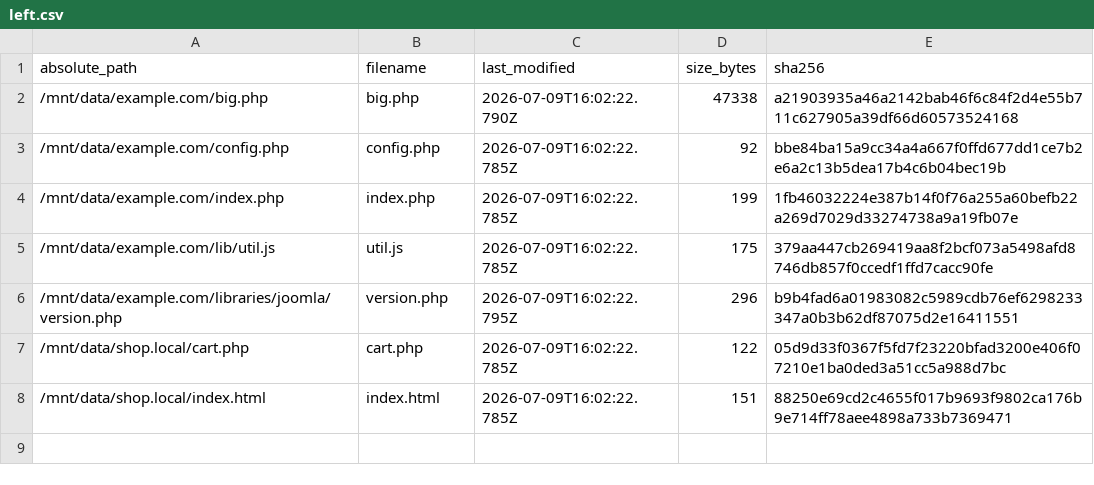
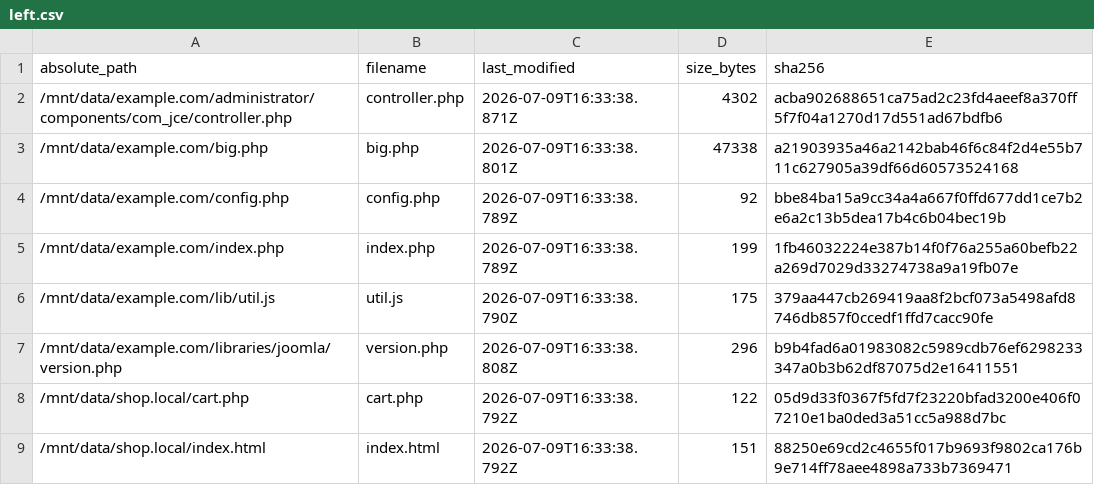
Before and after one commit to manuxio/files-fixer, a CSV file: sample/evidence/left.csv, drawn as a sheet.

```diff
--- a/sample/evidence/left.csv
+++ b/sample/evidence/left.csv
@@ -1,8 +1,9 @@
 absolute_path,filename,last_modified,size_bytes,sha256
-/mnt/data/example.com/big.php,big.php,2026-07-09T16:02:22.790Z,47338,a21903935a46a2142bab46f6c84f2d4e55b711c627905a39df66d60573524168
-/mnt/data/example.com/config.php,config.php,2026-07-09T16:02:22.785Z,92,bbe84ba15a9cc34a4a667f0ffd677dd1ce7b2e6a2c13b5dea17b4c6b04bec19b
-/mnt/data/example.com/index.php,index.php,2026-07-09T16:02:22.785Z,199,1fb46032224e387b14f0f76a255a60befb22a269d7029d33274738a9a19fb07e
-/mnt/data/example.com/lib/util.js,util.js,2026-07-09T16:02:22.785Z,175,379aa447cb269419aa8f2bcf073a5498afd8746db857f0ccedf1ffd7cacc90fe
-/mnt/data/example.com/libraries/joomla/version.php,version.php,2026-07-09T16:02:22.795Z,296,b9b4fad6a01983082c5989cdb76ef6298233347a0b3b62df87075d2e16411551
-/mnt/data/shop.local/cart.php,cart.php,2026-07-09T16:02:22.785Z,122,05d9d33f0367f5fd7f23220bfad3200e406f07210e1ba0ded3a51cc5a988d7bc
-/mnt/data/shop.local/index.html,index.html,2026-07-09T16:02:22.785Z,151,88250e69cd2c4655f017b9693f9802ca176b9e714ff78aee4898a733b7369471
+/mnt/data/example.com/administrator/components/com_jce/controller.php,controller.php,2026-07-09T16:33:38.871Z,4302,acba902688651ca75ad2c23fd4aeef8a370ff5f7f04a1270d17d551ad67bdfb6
+/mnt/data/example.com/big.php,big.php,2026-07-09T16:33:38.801Z,47338,a21903935a46a2142bab46f6c84f2d4e55b711c627905a39df66d60573524168
+/mnt/data/example.com/config.php,config.php,2026-07-09T16:33:38.789Z,92,bbe84ba15a9cc34a4a667f0ffd677dd1ce7b2e6a2c13b5dea17b4c6b04bec19b
+/mnt/data/example.com/index.php,index.php,2026-07-09T16:33:38.789Z,199,1fb46032224e387b14f0f76a255a60befb22a269d7029d33274738a9a19fb07e
+/mnt/data/example.com/lib/util.js,util.js,2026-07-09T16:33:38.790Z,175,379aa447cb269419aa8f2bcf073a5498afd8746db857f0ccedf1ffd7cacc90fe
+/mnt/data/example.com/libraries/joomla/version.php,version.php,2026-07-09T16:33:38.808Z,296,b9b4fad6a01983082c5989cdb76ef6298233347a0b3b62df87075d2e16411551
+/mnt/data/shop.local/cart.php,cart.php,2026-07-09T16:33:38.792Z,122,05d9d33f0367f5fd7f23220bfad3200e406f07210e1ba0ded3a51cc5a988d7bc
+/mnt/data/shop.local/index.html,index.html,2026-07-09T16:33:38.792Z,151,88250e69cd2c4655f017b9693f9802ca176b9e714ff78aee4898a733b7369471
```
Also changed, not shown: sample/evidence/right.csv, 10 other files.
